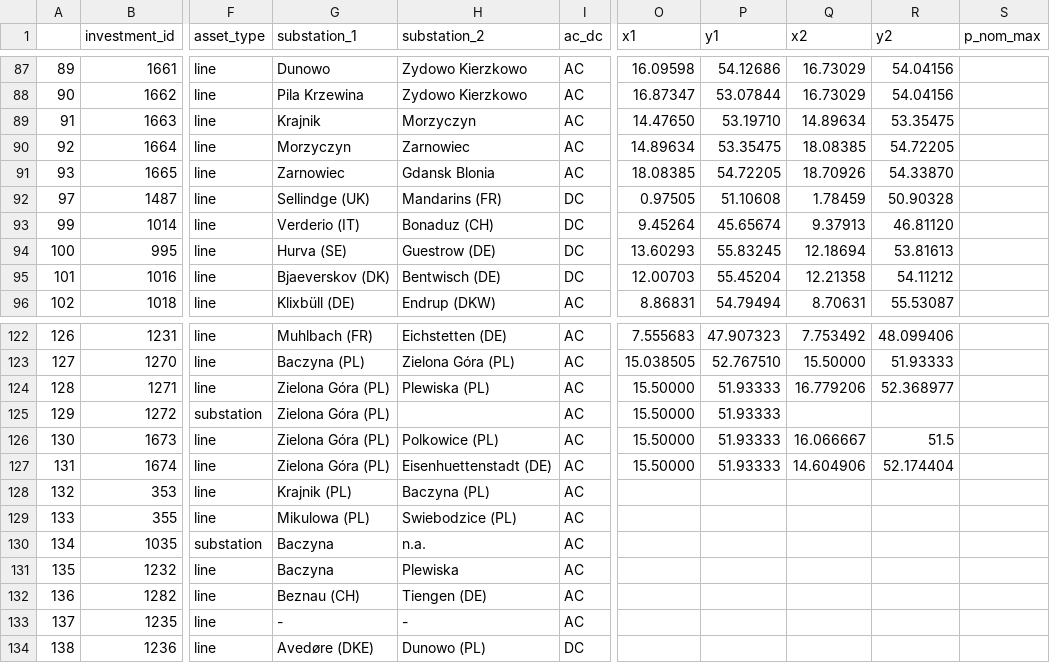
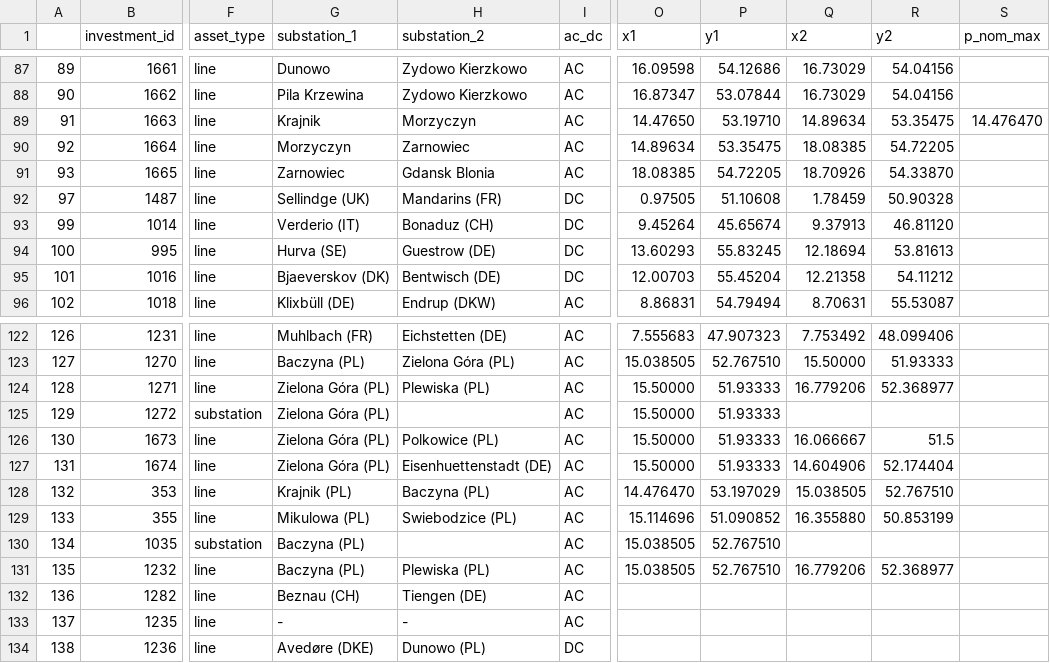
Before and after one commit to grecht/tyndp_to_pypsa, a CSV file: 2020/2020_curated.csv, drawn as a sheet; only a part is shown, gaps mark what is left out; the diff names each change by its address in the sheet, - before the commit and + after, or states it on an @@ line.

Commit message:
Add proj 230

```diff
--- a/2020/2020_curated.csv
+++ b/2020/2020_curated.csv
-S89 (p_nom_max): (empty)
+S89 (p_nom_max): 14.476470
-O128 (x1): (empty)
+O128 (x1): 14.476470
-P128 (y1): (empty)
+P128 (y1): 53.197029
-Q128 (x2): (empty)
+Q128 (x2): 15.038505
-R128 (y2): (empty)
+R128 (y2): 52.767510
-O129 (x1): (empty)
+O129 (x1): 15.114696
-P129 (y1): (empty)
+P129 (y1): 51.090852
-Q129 (x2): (empty)
+Q129 (x2): 16.355880
-R129 (y2): (empty)
+R129 (y2): 50.853199
-G130:G131 (substation_1): Baczyna
+G130:G131 (substation_1): Baczyna (PL)
-H130 (substation_2): n.a.
+H130 (substation_2): (empty)
-O130:O131 (x1): (empty)
+O130:O131 (x1): 15.038505
-P130:P131 (y1): (empty)
+P130:P131 (y1): 52.767510
-H131 (substation_2): Plewiska
+H131 (substation_2): Plewiska (PL)
-Q131 (x2): (empty)
+Q131 (x2): 16.779206
-R131 (y2): (empty)
+R131 (y2): 52.368977
```
